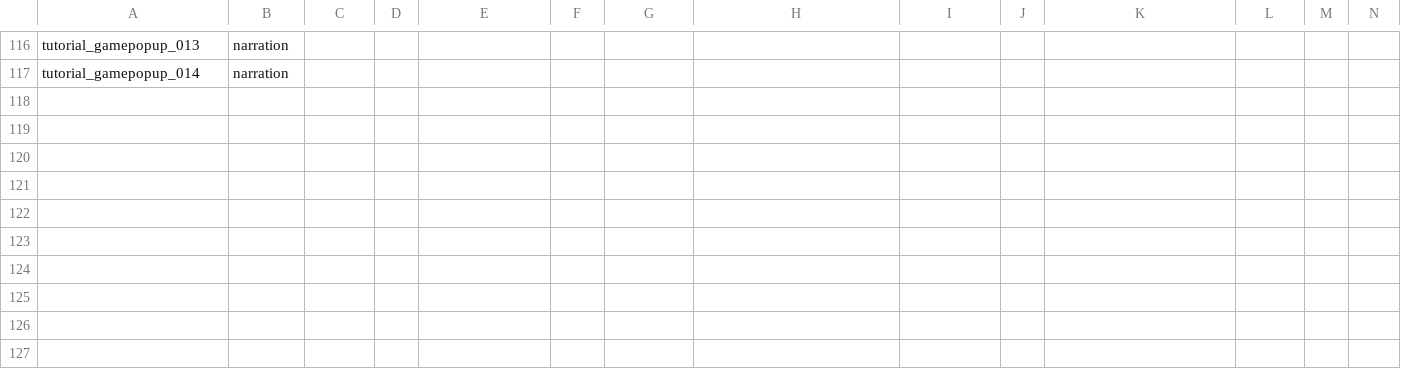
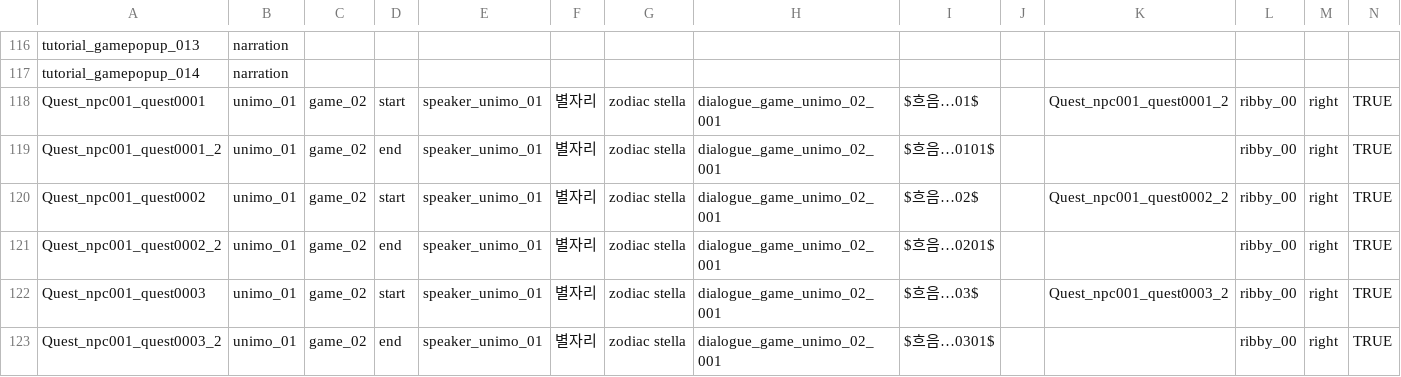
Before and after one commit to CGRJ2/UniMo-GardenOfStars, a CSV file: Assets/000WorkSpaces/KYS/Csvs/DialogueData_CSV_Example.csv, drawn as a sheet; only a part is shown, gaps mark what is left out; rows hold the shown columns only; the diff covers the shown part only; the diff names each change by its address in the sheet, - before the commit and + after, or states it on an @@ line.

```diff
--- a/Assets/000WorkSpaces/KYS/Csvs/DialogueData_CSV_Example.csv
+++ b/Assets/000WorkSpaces/KYS/Csvs/DialogueData_CSV_Example.csv
+row 118: Quest_npc001_quest0001 | unimo_01 | game_02 | start | speaker_unimo_01 | 별자리 | zodiac stella | dialogue_game_unimo_02_001 | $흐음…01$ |  | Quest_npc001_quest0001_2 | ribby_00 | right | TRUE
+row 119: Quest_npc001_quest0001_2 | unimo_01 | game_02 | end | speaker_unimo_01 | 별자리 | zodiac stella | dialogue_game_unimo_02_001 | $흐음…0101$ |  |  | ribby_00 | right | TRUE
+row 120: Quest_npc001_quest0002 | unimo_01 | game_02 | start | speaker_unimo_01 | 별자리 | zodiac stella | dialogue_game_unimo_02_001 | $흐음…02$ |  | Quest_npc001_quest0002_2 | ribby_00 | right | TRUE
+row 121: Quest_npc001_quest0002_2 | unimo_01 | game_02 | end | speaker_unimo_01 | 별자리 | zodiac stella | dialogue_game_unimo_02_001 | $흐음…0201$ |  |  | ribby_00 | right | TRUE
+row 122: Quest_npc001_quest0003 | unimo_01 | game_02 | start | speaker_unimo_01 | 별자리 | zodiac stella | dialogue_game_unimo_02_001 | $흐음…03$ |  | Quest_npc001_quest0003_2 | ribby_00 | right | TRUE
+row 123: Quest_npc001_quest0003_2 | unimo_01 | game_02 | end | speaker_unimo_01 | 별자리 | zodiac stella | dialogue_game_unimo_02_001 | $흐음…0301$ |  |  | ribby_00 | right | TRUE
```
Also changed, not shown: 93 edited cells elsewhere in this file, 3 other files.
